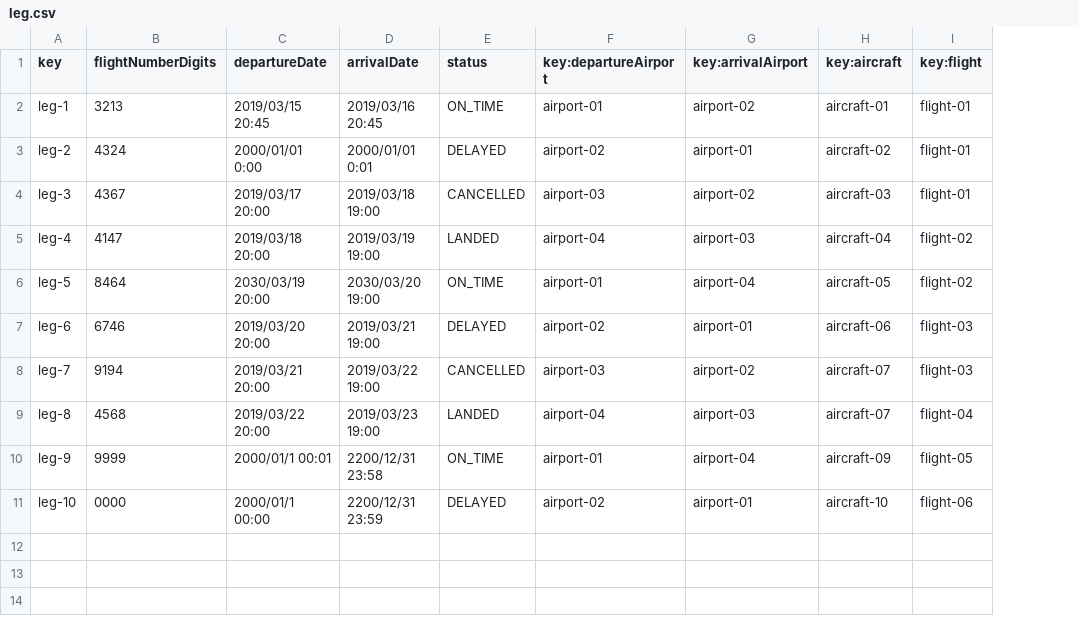
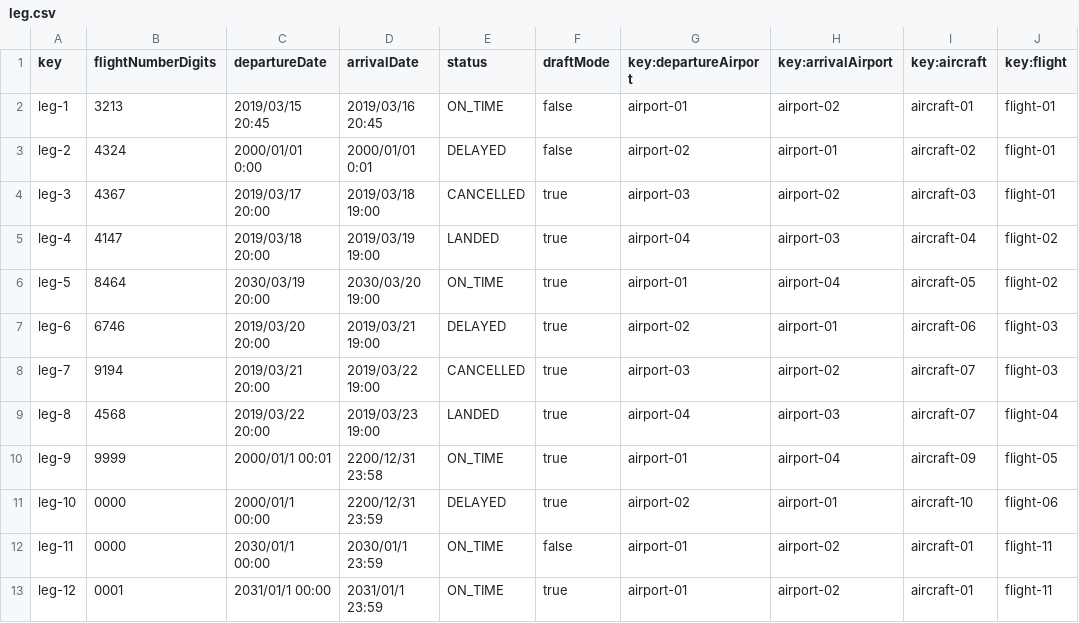
Before and after one commit to Emilio-115/DP2-Acme-ANS, a CSV file: src/main/resources/WEB-INF/data/sample/leg.csv, drawn as a sheet; the diff names each change by its address in the sheet, - before the commit and + after, or states it on an @@ line.

Commit message:
feat: :sparkles: Proper flight crew member operations

```diff
--- a/src/main/resources/WEB-INF/data/sample/leg.csv
+++ b/src/main/resources/WEB-INF/data/sample/leg.csv
+column F (draftMode), rows 2-11: false | false | true | true | true | true | true | true | true | true
+row 12: leg-11 | 0000 | 2030/01/1 00:00 | 2030/01/1 23:59 | ON_TIME | false | airport-01 | airport-02 | aircraft-01 | flight-11
+row 13: leg-12 | 0001 | 2031/01/1 00:00 | 2031/01/1 23:59 | ON_TIME | true | airport-01 | airport-02 | aircraft-01 | flight-11
```
Also changed, not shown: src/main/resources/WEB-INF/data/sample/activity-log.csv, src/main/resources/WEB-INF/data/sample/flight-assignment.csv, 21 other files.
